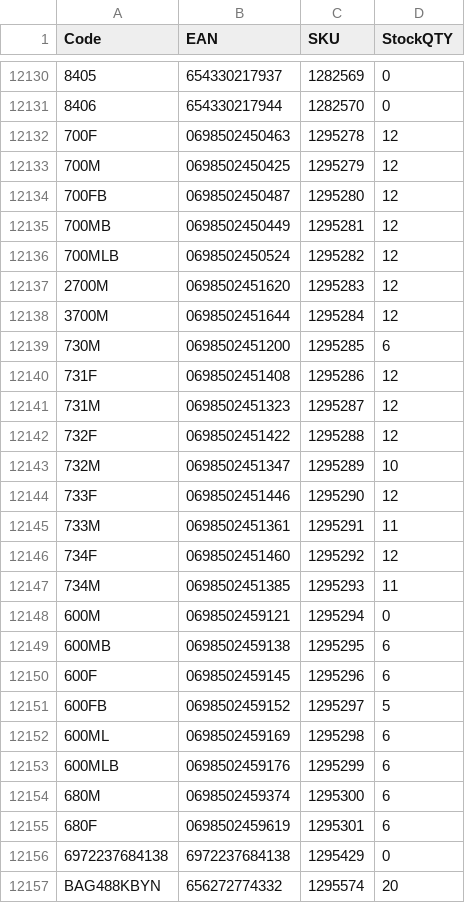
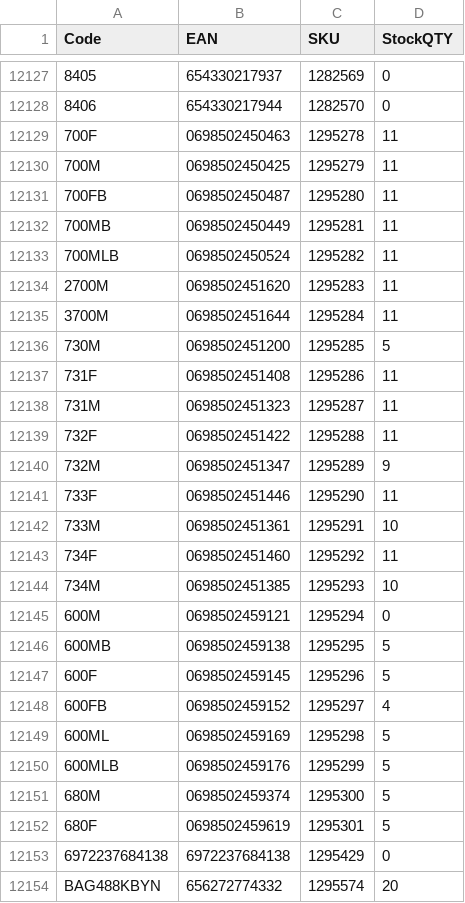
Before and after one commit to AlL4music/Imusic, a CSV file: stock/muziker_sklad.csv, drawn as a sheet; only a part is shown, gaps mark what is left out; addresses are those after the commit; the diff covers the shown part only; the diff names each change by its address in the sheet, - before the commit and + after, or states it on an @@ line.

```diff
--- a/stock/muziker_sklad.csv
+++ b/stock/muziker_sklad.csv
-D12129:D12135 (StockQTY): 12
+D12129:D12135 (StockQTY): 11
-D12136 (StockQTY): 6
+D12136 (StockQTY): 5
-D12137:D12139 (StockQTY): 12
+D12137:D12139 (StockQTY): 11
-D12140 (StockQTY): 10
+D12140 (StockQTY): 9
-D12141 (StockQTY): 12
+D12141 (StockQTY): 11
-D12142 (StockQTY): 11
+D12142 (StockQTY): 10
-D12143 (StockQTY): 12
+D12143 (StockQTY): 11
-D12144 (StockQTY): 11
+D12144 (StockQTY): 10
-D12146:D12147 (StockQTY): 6
+D12146:D12147 (StockQTY): 5
-D12148 (StockQTY): 5
+D12148 (StockQTY): 4
-D12149:D12152 (StockQTY): 6
+D12149:D12152 (StockQTY): 5
```
Also changed, not shown: 3 removed rows, 18 moved rows and 28 edited cells elsewhere in this file, stock/3dmx_sklad.csv, stock/alexim_sklad.csv, 6 other files.
